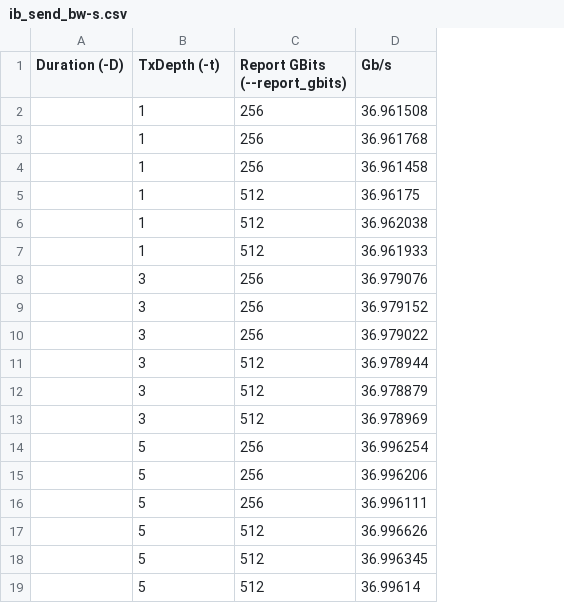
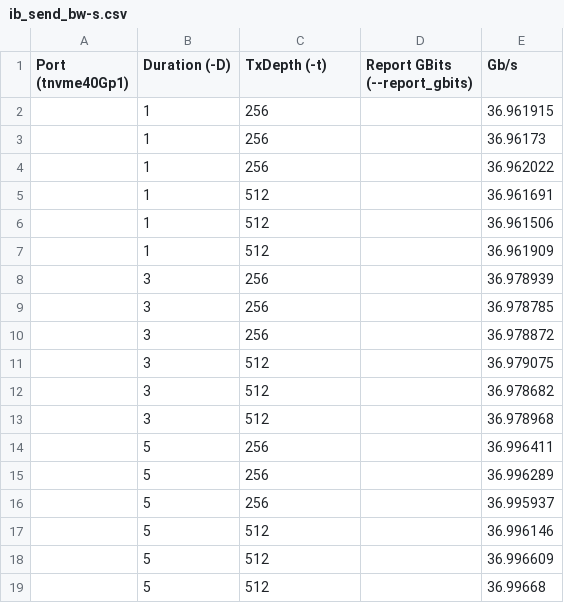
Before and after one commit to coy-humphrey/nvme-hpe, a CSV file: benchmarking/framework/CSVs/ib_send_bw-s.csv, drawn as a sheet; removed rows and columns are numbered as before the commit, all else as after; the diff names each change by its address in the sheet, - before the commit and + after, or states it on an @@ line.

```diff
--- a/benchmarking/framework/CSVs/ib_send_bw-s.csv
+++ b/benchmarking/framework/CSVs/ib_send_bw-s.csv
-column A (Duration (-D)), empty
+column A (Port (tnvme40Gp1)), empty
+column D (Report GBits (--report_gbits)), empty
-B1: TxDepth (-t)
+B1: Duration (-D)
-C1: Report GBits (--report_gbits)
+C1: TxDepth (-t)
-E2 (Gb/s): 36.961508
+E2 (Gb/s): 36.961915
-E3 (Gb/s): 36.961768
+E3 (Gb/s): 36.96173
-E4 (Gb/s): 36.961458
+E4 (Gb/s): 36.962022
-E5 (Gb/s): 36.96175
+E5 (Gb/s): 36.961691
-E6 (Gb/s): 36.962038
+E6 (Gb/s): 36.961506
-E7 (Gb/s): 36.961933
+E7 (Gb/s): 36.961909
-E8 (Gb/s): 36.979076
+E8 (Gb/s): 36.978939
-E9 (Gb/s): 36.979152
+E9 (Gb/s): 36.978785
-E10 (Gb/s): 36.979022
+E10 (Gb/s): 36.978872
-E11 (Gb/s): 36.978944
+E11 (Gb/s): 36.979075
-E12 (Gb/s): 36.978879
+E12 (Gb/s): 36.978682
-E13 (Gb/s): 36.978969
+E13 (Gb/s): 36.978968
-E14 (Gb/s): 36.996254
+E14 (Gb/s): 36.996411
-E15 (Gb/s): 36.996206
+E15 (Gb/s): 36.996289
-E16 (Gb/s): 36.996111
+E16 (Gb/s): 36.995937
-E17 (Gb/s): 36.996626
+E17 (Gb/s): 36.996146
-E18 (Gb/s): 36.996345
+E18 (Gb/s): 36.996609
-E19 (Gb/s): 36.99614
+E19 (Gb/s): 36.99668
```
Also changed, not shown: 3 other files.
